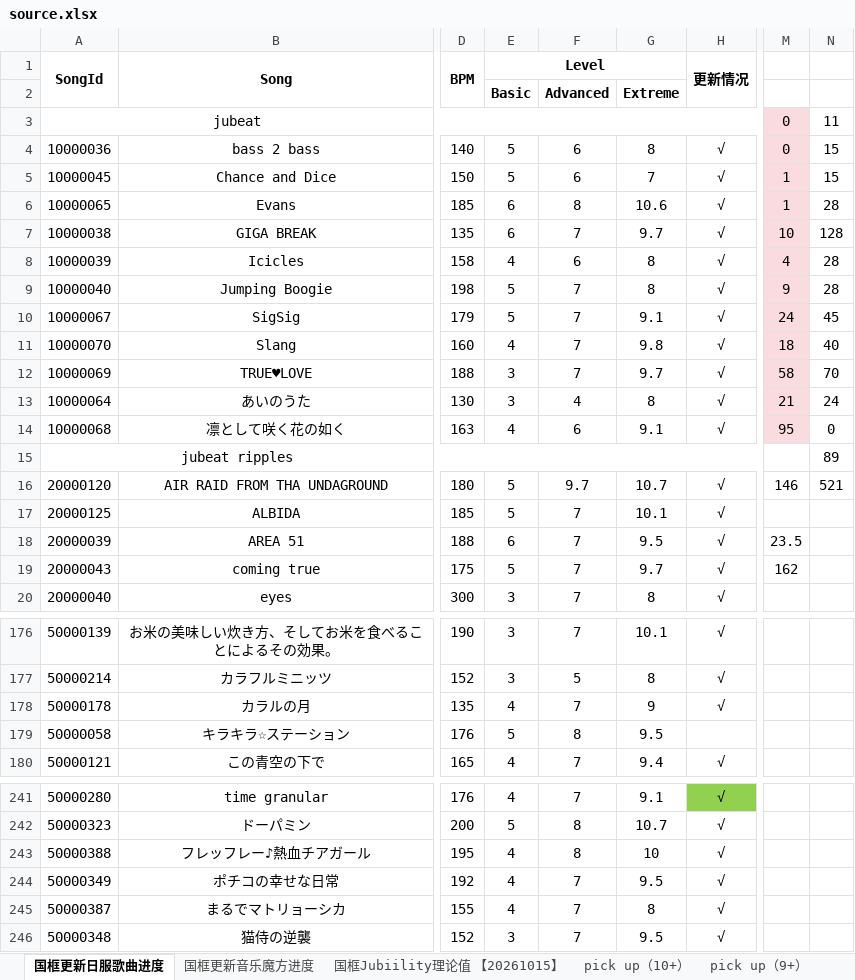
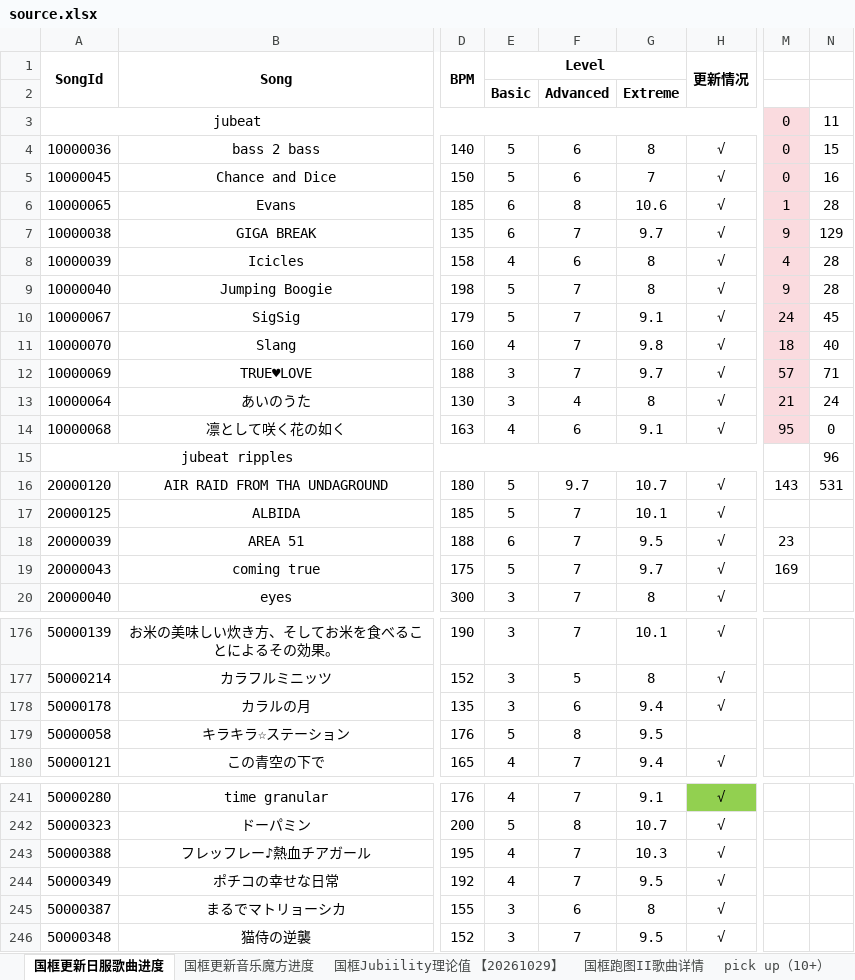
Before and after one commit to SnowindMe/Beyond_JUBEAT, an Excel workbook: data/xlsx/source.xlsx, sheet 国框更新日服歌曲进度, drawn as a sheet; only a part is shown, gaps mark what is left out; values as stored, in another font and other column widths than the file's, no borders; the diff covers the shown part only; the diff names each change by its address in the sheet, - before the commit and + after, or states it on an @@ line.

Commit message:
feat(data): 换用新版 xlsx，BPM 空值清零；退役两份已被官方表覆盖的人工表
主人 2026-10-31 给了新版「音乐魔方更新歌曲.xlsx」（旧版停在 10-23）。
解析后 sheet2 从 95 行增到 102 行：新增 7 首、另有 7 首原本 BPM 为「—」的补上了值。

7 首新曲（990000038 Μοῦσα / 990000041 Strange Flow / 991000018 VIVID NIGHT /
995000030 未来爱 / 995000031 XZMHXDXH / 995000034 午夜恰恰 / 995000053 末日香槟）
此前是我按截图手工录在 data/cn-extra-songs.json 的，与官方表**完全重叠**，
且官方表还多出 BPM 与「移植机种」两列。故清空该表（保留文件与读取机制）。

同理 data/cn-online-overrides.json 的 3 条（30000039 / 50000258 / 90000047）
当初补的就是 sheet1 还没打√ 的曲，新版 sheet1 已补√（432→435），一并退役。

修掉两处期望值重复计算的 bug（都是「人工表 + 官方表」重叠导致假红）：
- cnTotal：cnExtraSongs 与 sheet2 重叠的部分要减掉
- dualTotal：cnOnlineOverrides 与 sheet1 打√ 重叠的部分要减掉
两处都统一成一句话：**人工表只算「官方表里还没有的」那部分**。

数据：BPM 空值 12→0（1248 行全部有 BPM）；其余 298/852/98 不变。
线上 D1 增量补丁 12 行，实测 1248/298/98/0 与本地一致。版本号 1.47.3 → 1.48.0。

另新增 scripts/yyj/fetch-charts.mjs：抓音乐魔方谱面详情（has_hold + 音符数）。
音游街 token 仅约 4 分钟，需主人打开小程序配合；六维数据只能判有无 hold，
看不出 hold 数量（主人 2026-10-31 明确）。

```diff
--- a/data/xlsx/source.xlsx (sheet 国框更新日服歌曲进度)
+++ b/data/xlsx/source.xlsx (sheet 国框更新日服歌曲进度)
-sheet tab: 国框Jubiility理论值 【20261015】
+sheet tab: 国框Jubiility理论值 【20261029】
@@ sheet tab unhidden: 国框跑图II歌曲详情 @@
-M5: 1
+M5: 0
-N5: 15
+N5: 16
-M7: 10
+M7: 9
-N7: 128
+N7: 129
-M12: 58
+M12: 57
-N12: 70
+N12: 71
-N15: 89
+N15: 96
-M16: 146
+M16: 143
-N16: 521
+N16: 531
-M18: 23.5
+M18: 23
-M19: 162
+M19: 169
-E178 (Level): 4
+E178 (Level): 3
-F178: 7
+F178: 6
-G178: 9
+G178: 9.4
-F243: 8
+F243: 7
-G243: 10
+G243: 10.3
-E245 (Level): 4
+E245 (Level): 3
-F245: 7
+F245: 6
```
Also changed, not shown: 9 edited cells elsewhere in this sheet, sheet 国框更新音乐魔方进度, sheet 国框Jubiility理论值 【20261029】, formulas that keep their value, hidden cells, 13 other files.
